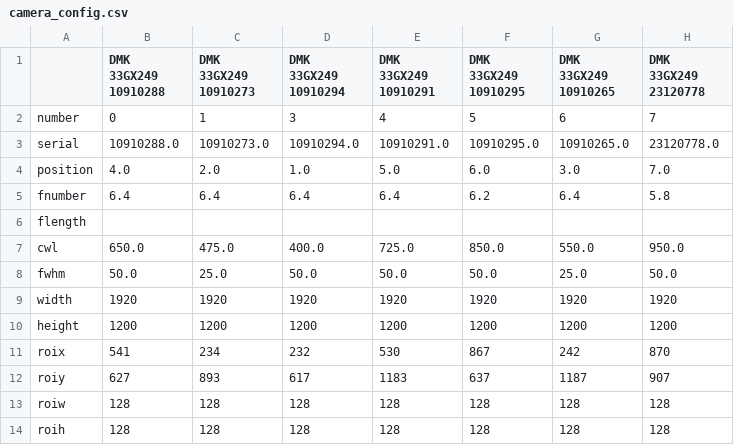
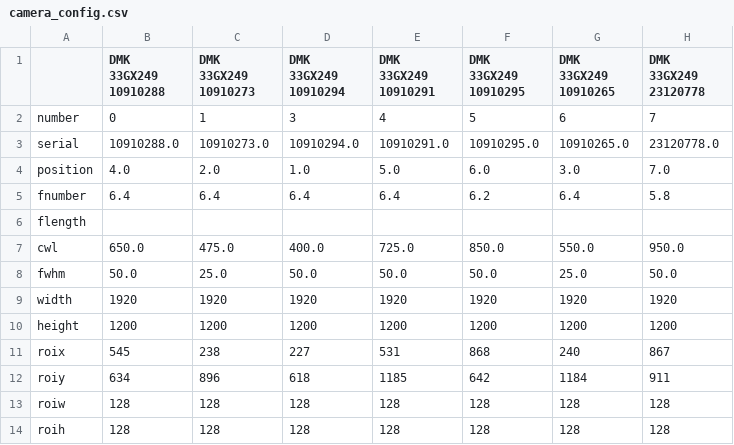
Before and after one commit to rbstabbins/orochi_simulator_control, a CSV file: notebooks/camera_config.csv, drawn as a sheet.

Commit message:
28042023 experiment notebooks added

```diff
--- a/notebooks/camera_config.csv
+++ b/notebooks/camera_config.csv
@@ -10,4 +10,4 @@ width,1920,1920,1920,1920,1920,1920,1920
 height,1200,1200,1200,1200,1200,1200,1200
-roix,541,234,232,530,867,242,870
-roiy,627,893,617,1183,637,1187,907
+roix,545,238,227,531,868,240,867
+roiy,634,896,618,1185,642,1184,911
 roiw,128,128,128,128,128,128,128
```
Also changed, not shown: 2 other files.
